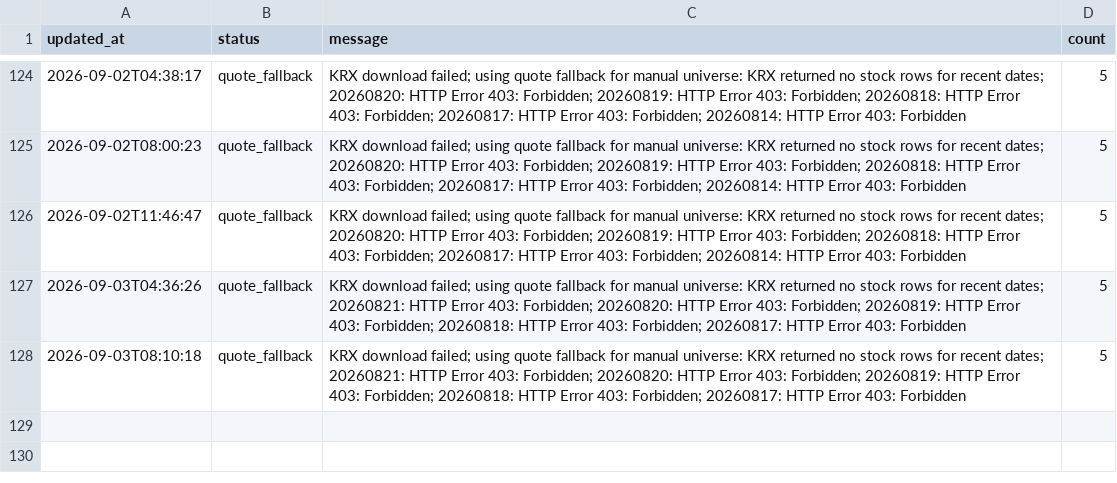
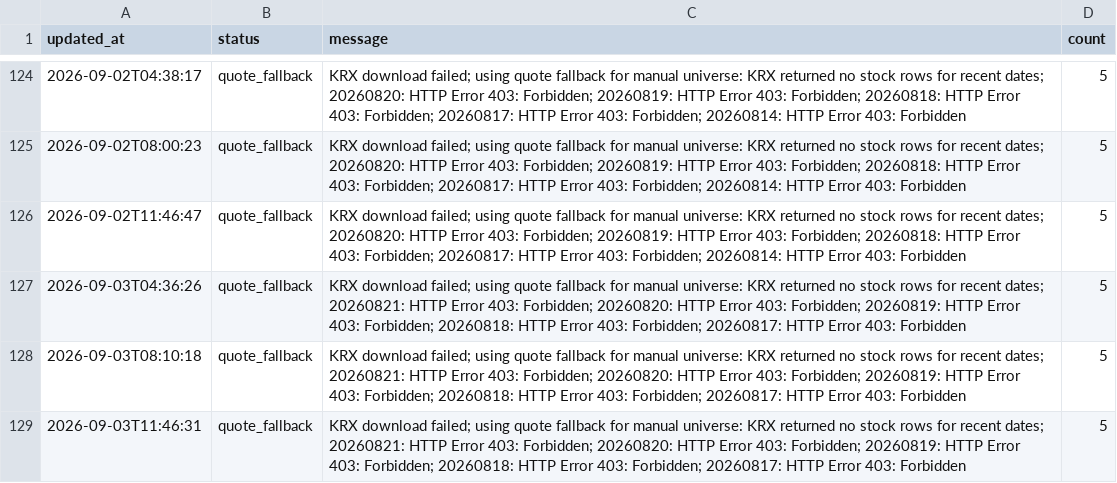
Before and after one commit to gimoon-ryu/Jusik, a CSV file: data/krx_events.csv, drawn as a sheet; only a part is shown, gaps mark what is left out; the diff names each change by its address in the sheet, - before the commit and + after, or states it on an @@ line.

```diff
--- a/data/krx_events.csv
+++ b/data/krx_events.csv
+row 129: 2026-09-03T11:46:31 | quote_fallback | KRX download failed; using quote fallback for manual universe: KRX returned no stock rows for recent dates; 20260821: HTTP Error 403: Forbidden; 20260820: HTTP Error 403: Forbidden; 20260819: HTTP Error 403: Forbidden; 20260818: HTTP Error 403: Forbidden; 20260817: HTTP Error 403: Forbidden | 5
```
Also changed, not shown: data/krx_scores.csv, data/krx_snapshots.csv.
